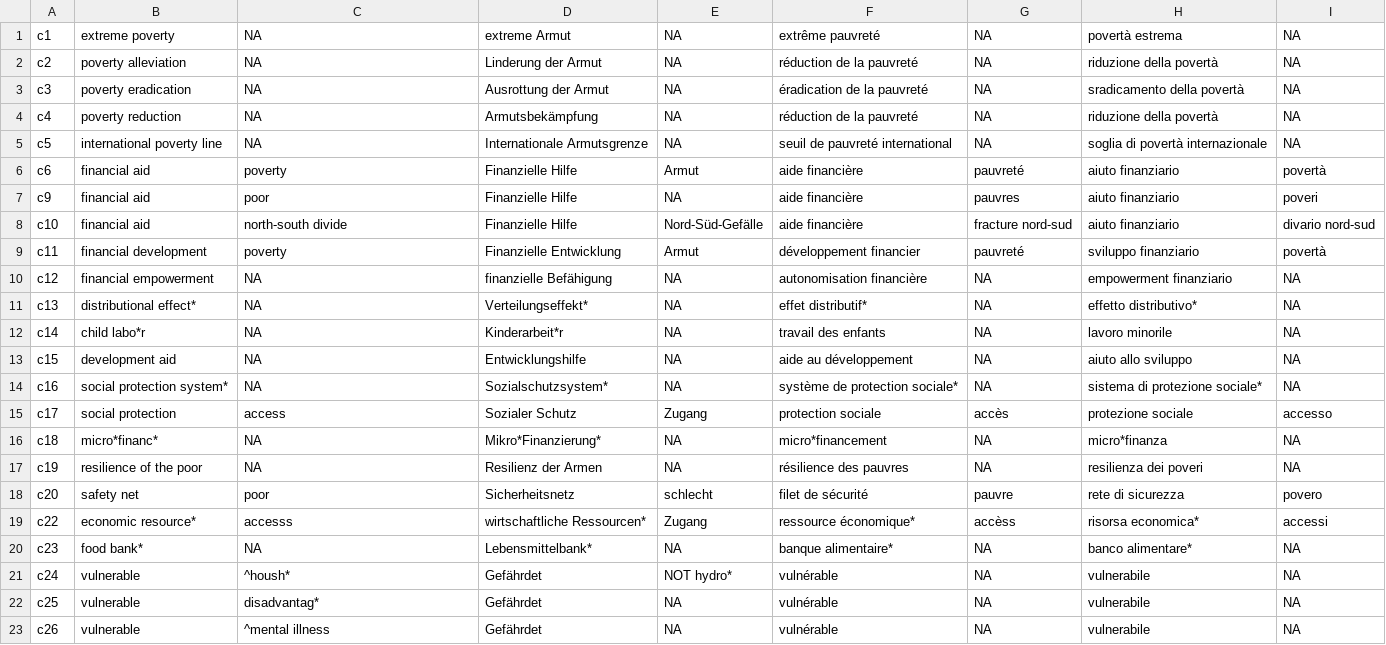
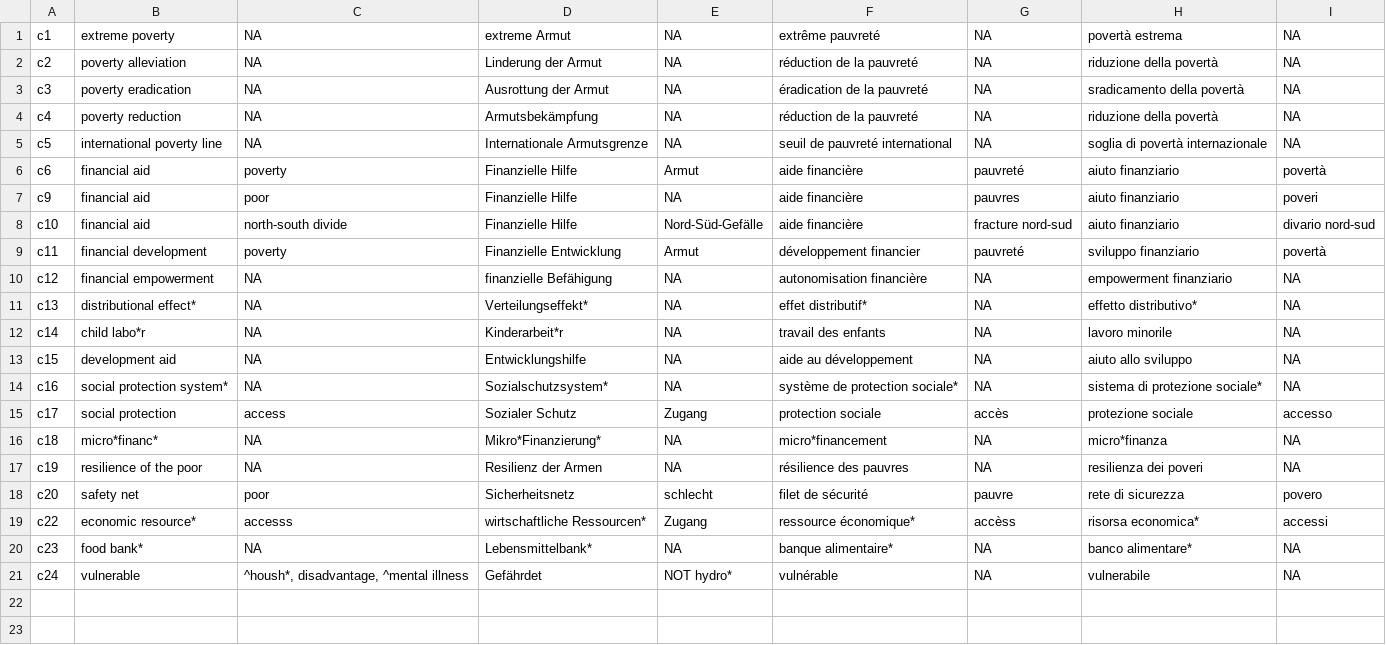
Before and after one commit to sustainability-zhaw/keywords, a CSV file: data/sdgs/with_posterior/SDG1.csv, drawn as a sheet.

Commit message:
Update SDG1.csv

```diff
--- a/data/sdgs/with_posterior/SDG1.csv
+++ b/data/sdgs/with_posterior/SDG1.csv
@@ -20,4 +20,2 @@ c22;economic resource*;accesss;wirtschaftliche Ressourcen*;Zugang;ressource éco
 c23;food bank*;NA;Lebensmittelbank*;NA;banque alimentaire*;NA;banco alimentare*;NA
-c24;vulnerable;^housh*;Gefährdet;NOT hydro*;vulnérable;NA;vulnerabile;NA
-c25;vulnerable;disadvantag*;Gefährdet;NA;vulnérable;NA;vulnerabile;NA
-c26;vulnerable;^mental illness;Gefährdet;NA;vulnérable;NA;vulnerabile;NA
+c24;vulnerable;^housh*, disadvantage, ^mental illness;Gefährdet;NOT hydro*;vulnérable;NA;vulnerabile;NA
```
